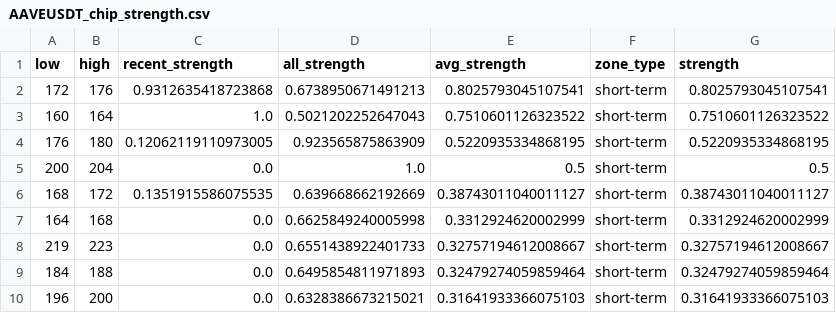
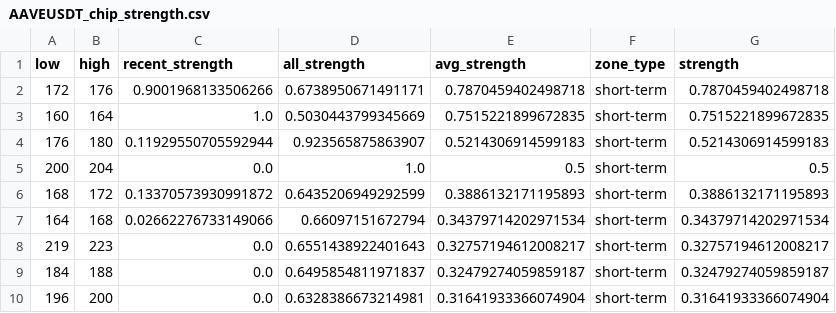
Before and after one commit to CMUJIN/crypto_csi_toolkit, a CSV file: docs/AAVEUSDT_chip_strength.csv, drawn as a sheet.

```diff
--- a/docs/AAVEUSDT_chip_strength.csv
+++ b/docs/AAVEUSDT_chip_strength.csv
@@ -1,10 +1,10 @@
 low,high,recent_strength,all_strength,avg_strength,zone_type,strength
-172,176,0.9312635418723868,0.6738950671491213,0.8025793045107541,short-term,0.8025793045107541
-160,164,1.0,0.5021202252647043,0.7510601126323522,short-term,0.7510601126323522
-176,180,0.12062119110973005,0.923565875863909,0.5220935334868195,short-term,0.5220935334868195
+172,176,0.9001968133506266,0.6738950671491171,0.7870459402498718,short-term,0.7870459402498718
+160,164,1.0,0.5030443799345669,0.7515221899672835,short-term,0.7515221899672835
+176,180,0.11929550705592944,0.923565875863907,0.5214306914599183,short-term,0.5214306914599183
 200,204,0.0,1.0,0.5,short-term,0.5
-168,172,0.1351915586075535,0.639668662192669,0.38743011040011127,short-term,0.38743011040011127
-164,168,0.0,0.6625849240005998,0.3312924620002999,short-term,0.3312924620002999
-219,223,0.0,0.6551438922401733,0.32757194612008667,short-term,0.32757194612008667
-184,188,0.0,0.6495854811971893,0.32479274059859464,short-term,0.32479274059859464
-196,200,0.0,0.6328386673215021,0.31641933366075103,short-term,0.31641933366075103
+168,172,0.13370573930991872,0.6435206949292599,0.3886132171195893,short-term,0.3886132171195893
+164,168,0.02662276733149066,0.66097151672794,0.34379714202971534,short-term,0.34379714202971534
+219,223,0.0,0.6551438922401643,0.32757194612008217,short-term,0.32757194612008217
+184,188,0.0,0.6495854811971837,0.32479274059859187,short-term,0.32479274059859187
+196,200,0.0,0.6328386673214981,0.31641933366074904,short-term,0.31641933366074904
```
Also changed, not shown: docs/BTCUSDT_chip_strength.csv, docs/ETHUSDT_chip_strength.csv, 15 other files.
